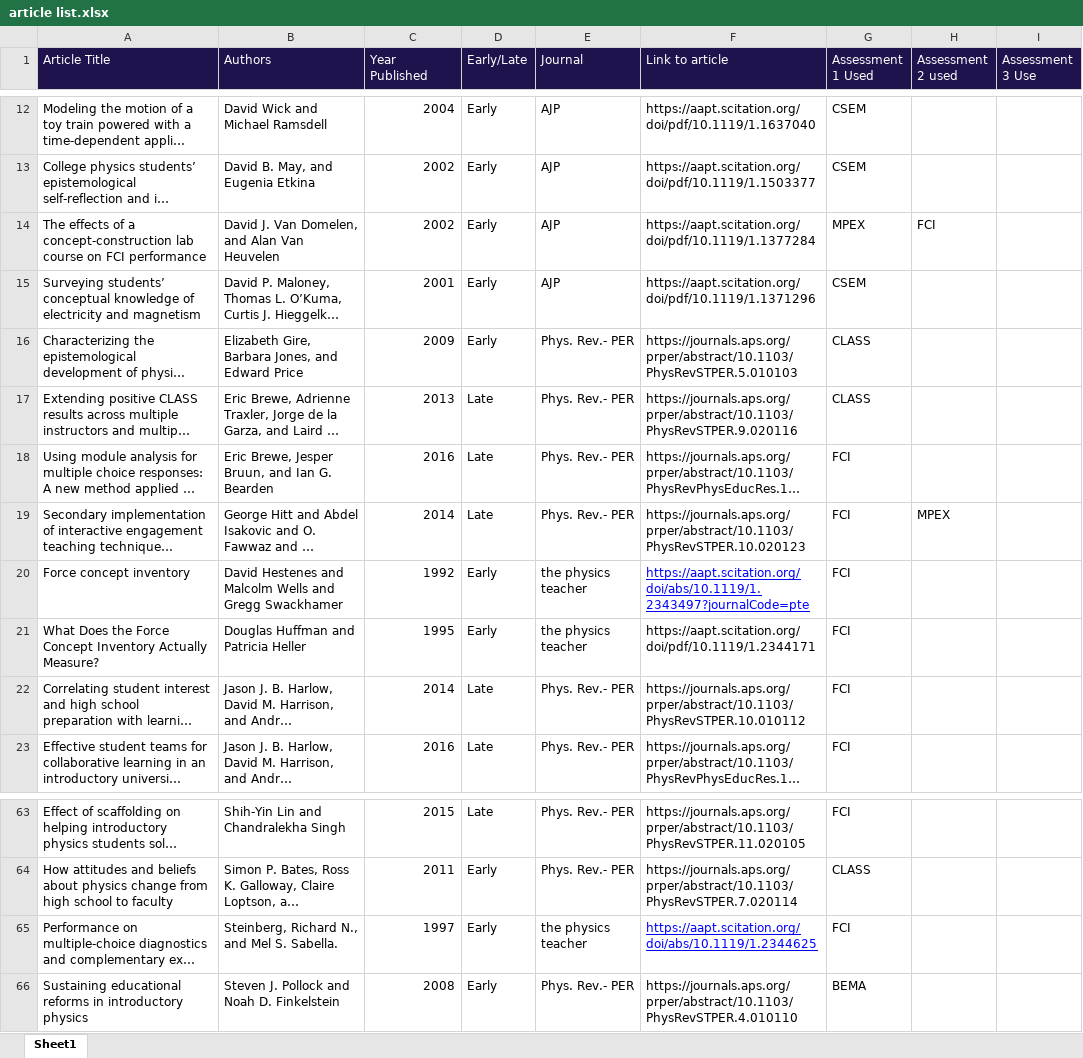
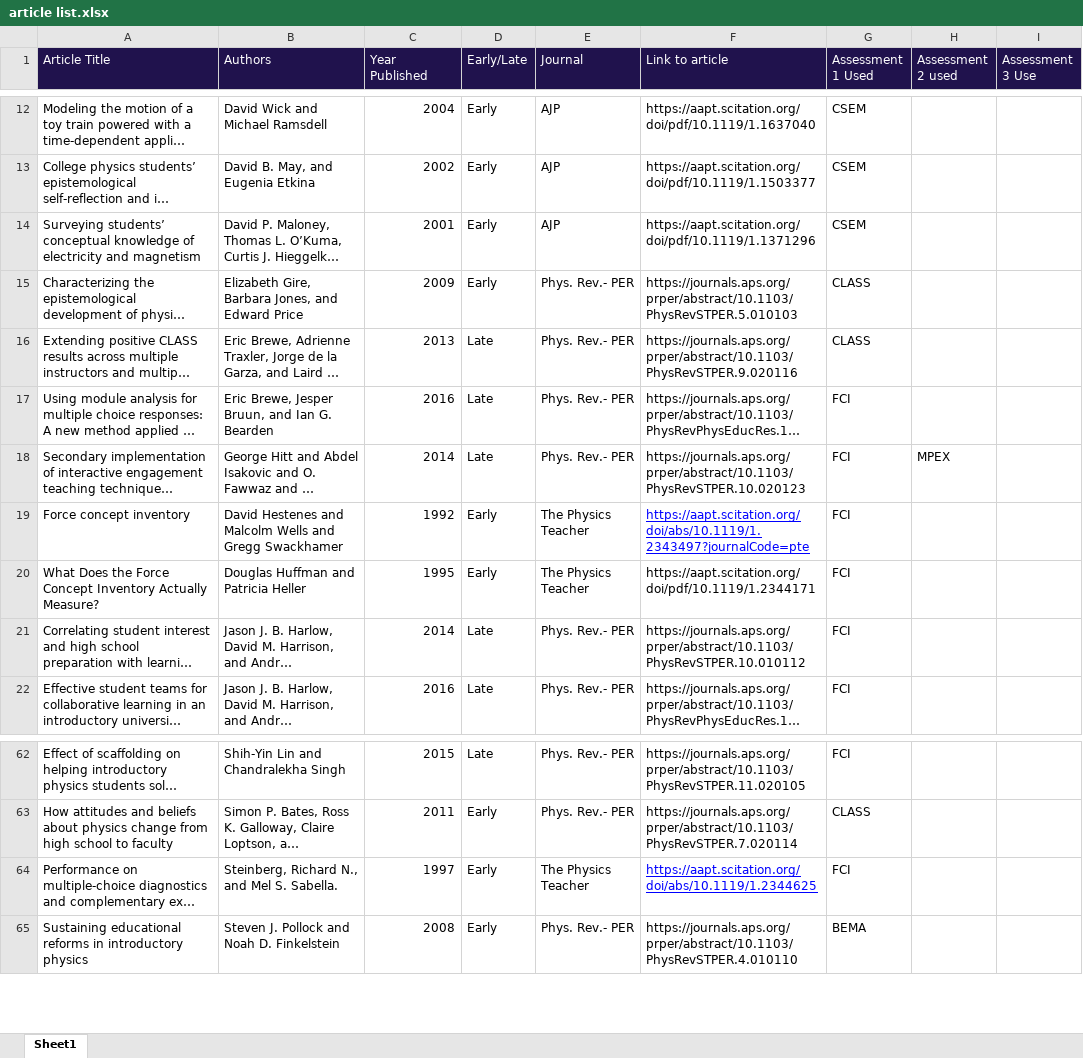
Before and after one commit to learningmachineslab/publication_notebooks, an Excel workbook: article list.xlsx, sheet Sheet1, drawn as a sheet; only a part is shown, gaps mark what is left out; long unchanged cells end in …; values as stored, in another font and other column widths than the file's, no borders; charts and pictures not drawn; removed rows and columns are numbered as before the commit, all else as after; the diff names each change by its address in the sheet, - before the commit and + after, or states it on an @@ line.

Commit message:
removed line

```diff
--- a/article list.xlsx (sheet Sheet1)
+++ b/article list.xlsx (sheet Sheet1)
-row 14: The effects of a concept-construction lab course on FCI performance | David J. Van Domelen, and Alan Van Heuvelen | 2002 | Early | AJP | https://aapt.scitation.org/doi/pdf/10.1119/1.1377284 | MPEX | FCI
-E19:E20 (Journal): the physics teacher
+E19:E20 (Journal): The Physics Teacher
-E64 (Journal): the physics teacher
+E64 (Journal): The Physics Teacher
```
